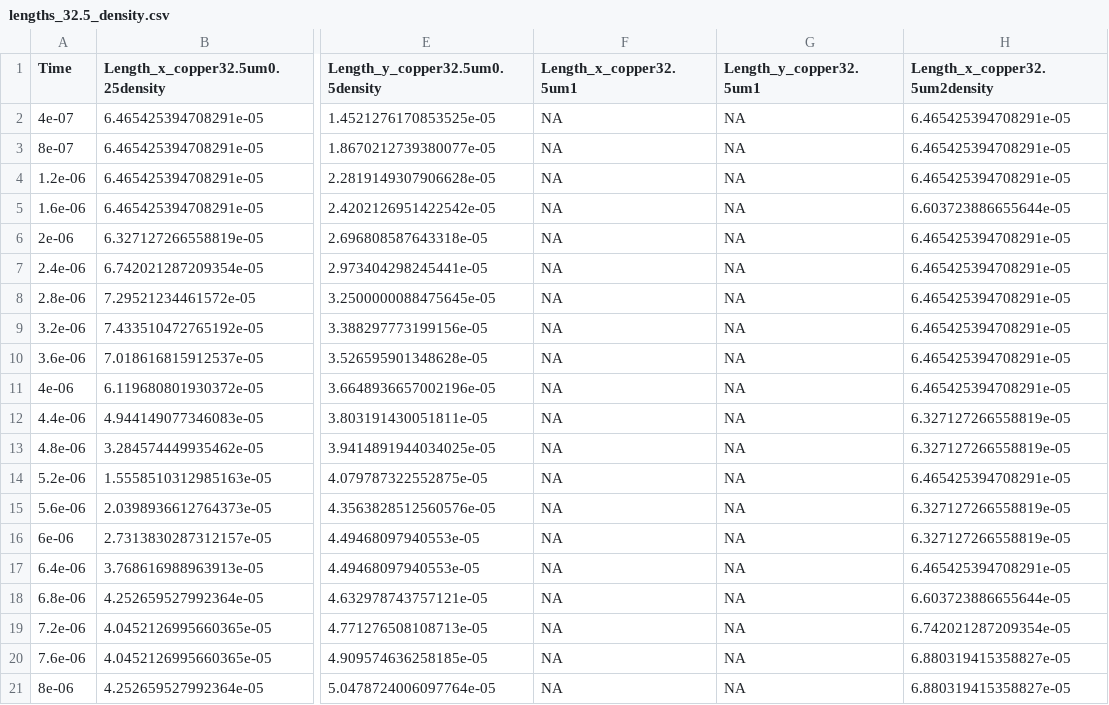
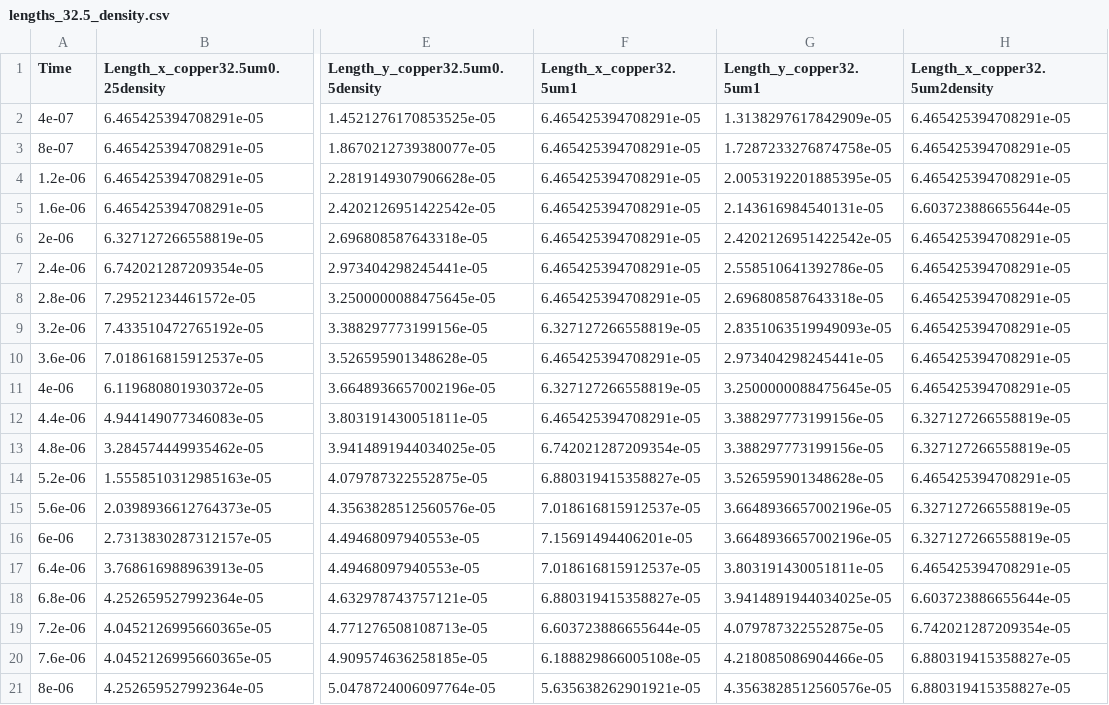
Before and after one commit to zomorodiyan/paraview-coalescence, a CSV file: data/lengths_32.5_density.csv, drawn as a sheet; only a part is shown, gaps mark what is left out; the diff covers the shown part only; the diff names each change by its address in the sheet, - before the commit and + after, or states it on an @@ line.

Commit message:
include copper's actual density/viscosity case

```diff
--- a/data/lengths_32.5_density.csv
+++ b/data/lengths_32.5_density.csv
-F2:F8 (Length_x_copper32.5um1): NA
+F2:F8 (Length_x_copper32.5um1): 6.465425394708291e-05
-G2 (Length_y_copper32.5um1): NA
+G2 (Length_y_copper32.5um1): 1.3138297617842909e-05
-G3 (Length_y_copper32.5um1): NA
+G3 (Length_y_copper32.5um1): 1.7287233276874758e-05
-G4 (Length_y_copper32.5um1): NA
+G4 (Length_y_copper32.5um1): 2.0053192201885395e-05
-G5 (Length_y_copper32.5um1): NA
+G5 (Length_y_copper32.5um1): 2.143616984540131e-05
-G6 (Length_y_copper32.5um1): NA
+G6 (Length_y_copper32.5um1): 2.4202126951422542e-05
-G7 (Length_y_copper32.5um1): NA
+G7 (Length_y_copper32.5um1): 2.558510641392786e-05
-G8 (Length_y_copper32.5um1): NA
+G8 (Length_y_copper32.5um1): 2.696808587643318e-05
-F9 (Length_x_copper32.5um1): NA
+F9 (Length_x_copper32.5um1): 6.327127266558819e-05
-G9 (Length_y_copper32.5um1): NA
+G9 (Length_y_copper32.5um1): 2.8351063519949093e-05
-F10 (Length_x_copper32.5um1): NA
+F10 (Length_x_copper32.5um1): 6.465425394708291e-05
-G10 (Length_y_copper32.5um1): NA
+G10 (Length_y_copper32.5um1): 2.973404298245441e-05
-F11 (Length_x_copper32.5um1): NA
+F11 (Length_x_copper32.5um1): 6.327127266558819e-05
-G11 (Length_y_copper32.5um1): NA
+G11 (Length_y_copper32.5um1): 3.2500000088475645e-05
-F12 (Length_x_copper32.5um1): NA
+F12 (Length_x_copper32.5um1): 6.465425394708291e-05
-G12:G13 (Length_y_copper32.5um1): NA
+G12:G13 (Length_y_copper32.5um1): 3.388297773199156e-05
-F13 (Length_x_copper32.5um1): NA
+F13 (Length_x_copper32.5um1): 6.742021287209354e-05
-F14 (Length_x_copper32.5um1): NA
+F14 (Length_x_copper32.5um1): 6.880319415358827e-05
-G14 (Length_y_copper32.5um1): NA
+G14 (Length_y_copper32.5um1): 3.526595901348628e-05
-F15 (Length_x_copper32.5um1): NA
+F15 (Length_x_copper32.5um1): 7.018616815912537e-05
-G15:G16 (Length_y_copper32.5um1): NA
+G15:G16 (Length_y_copper32.5um1): 3.6648936657002196e-05
-F16 (Length_x_copper32.5um1): NA
+F16 (Length_x_copper32.5um1): 7.15691494406201e-05
-F17 (Length_x_copper32.5um1): NA
+F17 (Length_x_copper32.5um1): 7.018616815912537e-05
-G17 (Length_y_copper32.5um1): NA
+G17 (Length_y_copper32.5um1): 3.803191430051811e-05
-F18 (Length_x_copper32.5um1): NA
+F18 (Length_x_copper32.5um1): 6.880319415358827e-05
-G18 (Length_y_copper32.5um1): NA
+G18 (Length_y_copper32.5um1): 3.9414891944034025e-05
-F19 (Length_x_copper32.5um1): NA
+F19 (Length_x_copper32.5um1): 6.603723886655644e-05
-G19 (Length_y_copper32.5um1): NA
+G19 (Length_y_copper32.5um1): 4.079787322552875e-05
-F20 (Length_x_copper32.5um1): NA
+F20 (Length_x_copper32.5um1): 6.188829866005108e-05
-G20 (Length_y_copper32.5um1): NA
+G20 (Length_y_copper32.5um1): 4.218085086904466e-05
-F21 (Length_x_copper32.5um1): NA
+F21 (Length_x_copper32.5um1): 5.635638262901921e-05
-G21 (Length_y_copper32.5um1): NA
+G21 (Length_y_copper32.5um1): 4.3563828512560576e-05
```
Also changed, not shown: 10 edited cells elsewhere in this file, data/lengths_32.5_viscosity.csv.
